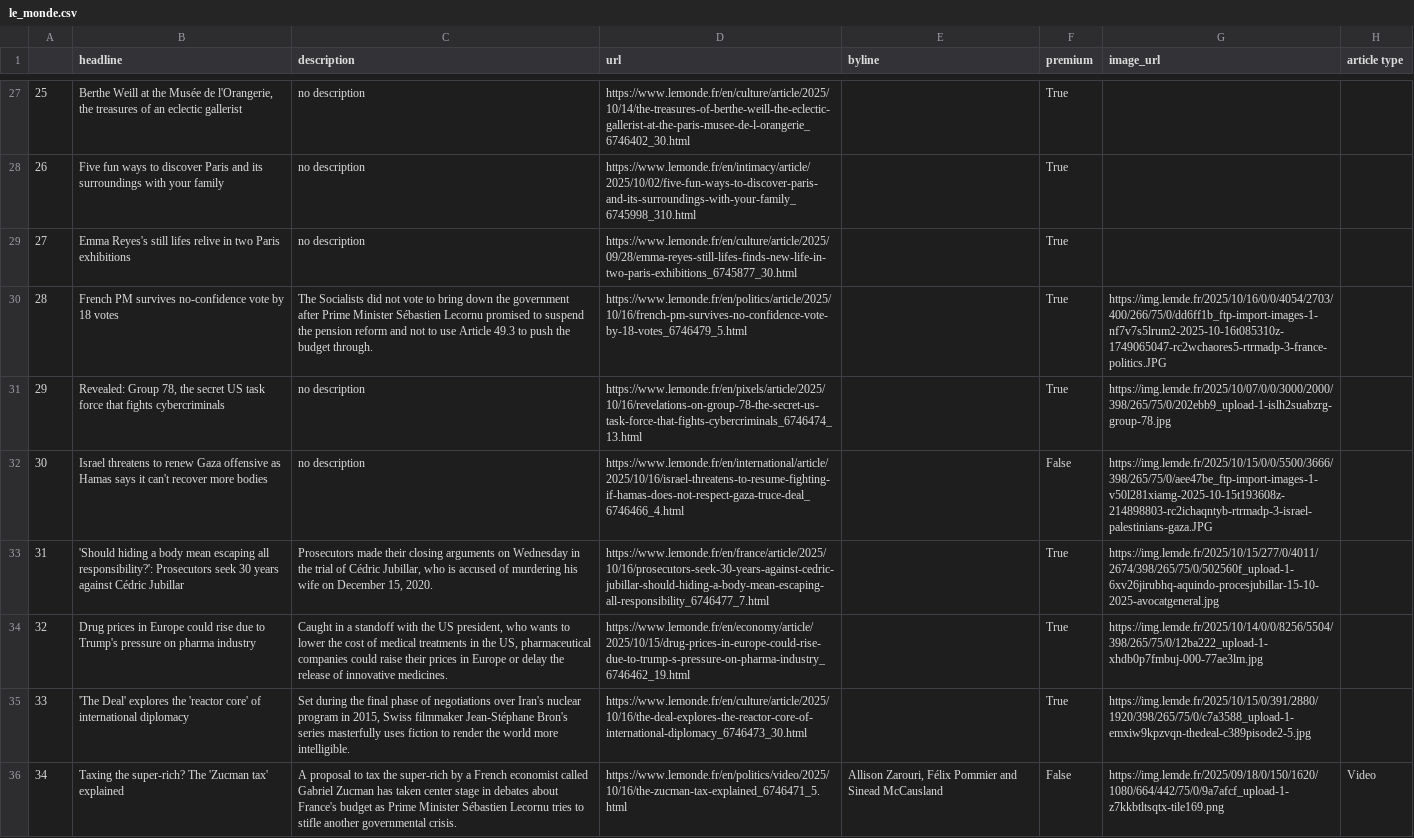
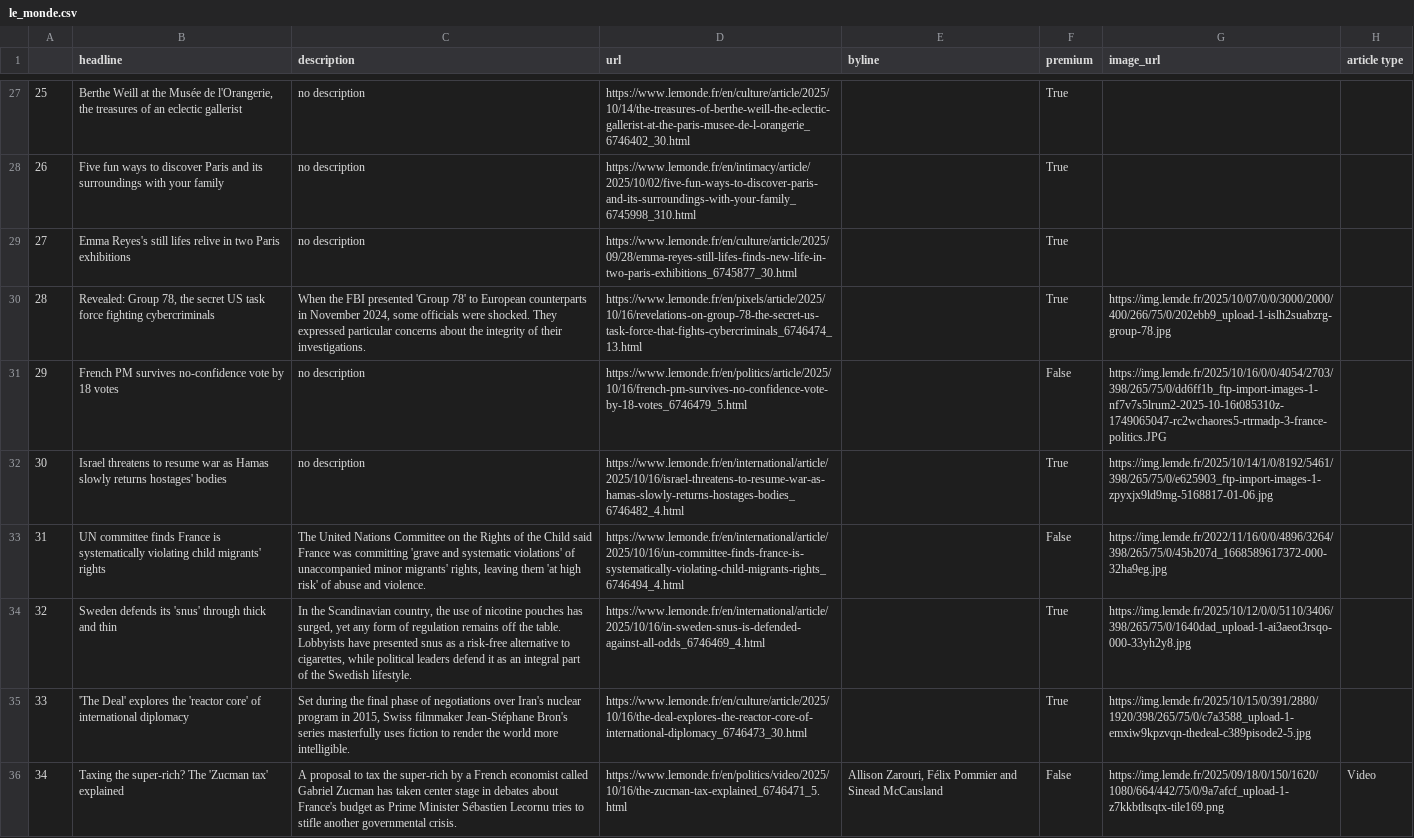
Before and after one commit to helenawittlich/scraping, a CSV file: le_monde.csv, drawn as a sheet; only a part is shown, gaps mark what is left out; the diff covers the shown part only.

```diff
--- a/le_monde.csv
+++ b/le_monde.csv
@@ -29,7 +29,7 @@
 27,Emma Reyes's still lifes relive in two Paris exhibitions,no description,https://www.lemonde.fr/en/culture/article/2025/09/28/emma-reyes-still-lifes-finds-new-life-in-two-paris-exhibitions_6745877_30.html,,True,,
-28,French PM survives no-confidence vote by 18 votes,The Socialists did not vote to bring down the government after Prime Minister Sébastien Lecornu promised to suspend the pension reform and not to use Article 49.3 to push the budget through.,https://www.lemonde.fr/en/politics/article/2025/10/16/french-pm-survives-no-confidence-vote-by-18-votes_6746479_5.html,,True,https://img.lemde.fr/2025/10/16/0/0/4054/2703/400/266/75/0/dd6ff1b_ftp-import-images-1-nf7v7s5lrum2-2025-10-16t085310z-1749065047-rc2wchaores5-rtrmadp-3-france-politics.JPG,
-29,"Revealed: Group 78, the secret US task force that fights cybercriminals",no description,https://www.lemonde.fr/en/pixels/article/2025/10/16/revelations-on-group-78-the-secret-us-task-force-that-fights-cybercriminals_6746474_13.html,,True,https://img.lemde.fr/2025/10/07/0/0/3000/2000/398/265/75/0/202ebb9_upload-1-islh2suabzrg-group-78.jpg,
-30,Israel threatens to renew Gaza offensive as Hamas says it can't recover more bodies,no description,https://www.lemonde.fr/en/international/article/2025/10/16/israel-threatens-to-resume-fighting-if-hamas-does-not-respect-gaza-truce-deal_6746466_4.html,,False,https://img.lemde.fr/2025/10/15/0/0/5500/3666/398/265/75/0/aee47be_ftp-import-images-1-v50l281xiamg-2025-10-15t193608z-214898803-rc2ichaqntyb-rtrmadp-3-israel-palestinians-gaza.JPG,
-31,'Should hiding a body mean escaping all responsibility?': Prosecutors seek 30 years against Cédric Jubillar,"Prosecutors made their closing arguments on Wednesday in the trial of Cédric Jubillar, who is accused of murdering his wife on December 15, 2020.",https://www.lemonde.fr/en/france/article/2025/10/16/prosecutors-seek-30-years-against-cedric-jubillar-should-hiding-a-body-mean-escaping-all-responsibility_6746477_7.html,,True,https://img.lemde.fr/2025/10/15/277/0/4011/2674/398/265/75/0/502560f_upload-1-6xv26jirubhq-aquindo-procesjubillar-15-10-2025-avocatgeneral.jpg,
-32,Drug prices in Europe could rise due to Trump's pressure on pharma industry,"Caught in a standoff with the US president, who wants to lower the cost of medical treatments in the US, pharmaceutical companies could raise their prices in Europe or delay the release of innovative medicines.",https://www.lemonde.fr/en/economy/article/2025/10/15/drug-prices-in-europe-could-rise-due-to-trump-s-pressure-on-pharma-industry_6746462_19.html,,True,https://img.lemde.fr/2025/10/14/0/0/8256/5504/398/265/75/0/12ba222_upload-1-xhdb0p7fmbuj-000-77ae3lm.jpg,
+28,"Revealed: Group 78, the secret US task force fighting cybercriminals","When the FBI presented 'Group 78' to European counterparts in November 2024, some officials were shocked. They expressed particular concerns about the integrity of their investigations.",https://www.lemonde.fr/en/pixels/article/2025/10/16/revelations-on-group-78-the-secret-us-task-force-that-fights-cybercriminals_6746474_13.html,,True,https://img.lemde.fr/2025/10/07/0/0/3000/2000/400/266/75/0/202ebb9_upload-1-islh2suabzrg-group-78.jpg,
+29,French PM survives no-confidence vote by 18 votes,no description,https://www.lemonde.fr/en/politics/article/2025/10/16/french-pm-survives-no-confidence-vote-by-18-votes_6746479_5.html,,False,https://img.lemde.fr/2025/10/16/0/0/4054/2703/398/265/75/0/dd6ff1b_ftp-import-images-1-nf7v7s5lrum2-2025-10-16t085310z-1749065047-rc2wchaores5-rtrmadp-3-france-politics.JPG,
+30,Israel threatens to resume war as Hamas slowly returns hostages' bodies,no description,https://www.lemonde.fr/en/international/article/2025/10/16/israel-threatens-to-resume-war-as-hamas-slowly-returns-hostages-bodies_6746482_4.html,,True,https://img.lemde.fr/2025/10/14/1/0/8192/5461/398/265/75/0/e625903_ftp-import-images-1-zpyxjx9ld9mg-5168817-01-06.jpg,
+31,UN committee finds France is systematically violating child migrants' rights,"The United Nations Committee on the Rights of the Child said France was committing 'grave and systematic violations' of unaccompanied minor migrants' rights, leaving them 'at high risk' of abuse and violence.",https://www.lemonde.fr/en/international/article/2025/10/16/un-committee-finds-france-is-systematically-violating-child-migrants-rights_6746494_4.html,,False,https://img.lemde.fr/2022/11/16/0/0/4896/3264/398/265/75/0/45b207d_1668589617372-000-32ha9eg.jpg,
+32,Sweden defends its 'snus' through thick and thin,"In the Scandinavian country, the use of nicotine pouches has surged, yet any form of regulation remains off the table. Lobbyists have presented snus as a risk-free alternative to cigarettes, while political leaders defend it as an integral part of the Swedish lifestyle.",https://www.lemonde.fr/en/international/article/2025/10/16/in-sweden-snus-is-defended-against-all-odds_6746469_4.html,,True,https://img.lemde.fr/2025/10/12/0/0/5110/3406/398/265/75/0/1640dad_upload-1-ai3aeot3rsqo-000-33yh2y8.jpg,
 33,'The Deal' explores the 'reactor core' of international diplomacy,"Set during the final phase of negotiations over Iran's nuclear program in 2015, Swiss filmmaker Jean-Stéphane Bron's series masterfully uses fiction to render the world more intelligible.",https://www.lemonde.fr/en/culture/article/2025/10/16/the-deal-explores-the-reactor-core-of-international-diplomacy_6746473_30.html,,True,https://img.lemde.fr/2025/10/15/0/391/2880/1920/398/265/75/0/c7a3588_upload-1-emxiw9kpzvqn-thedeal-c389pisode2-5.jpg,
```
Also changed, not shown: 64 edited cells elsewhere in this file.
